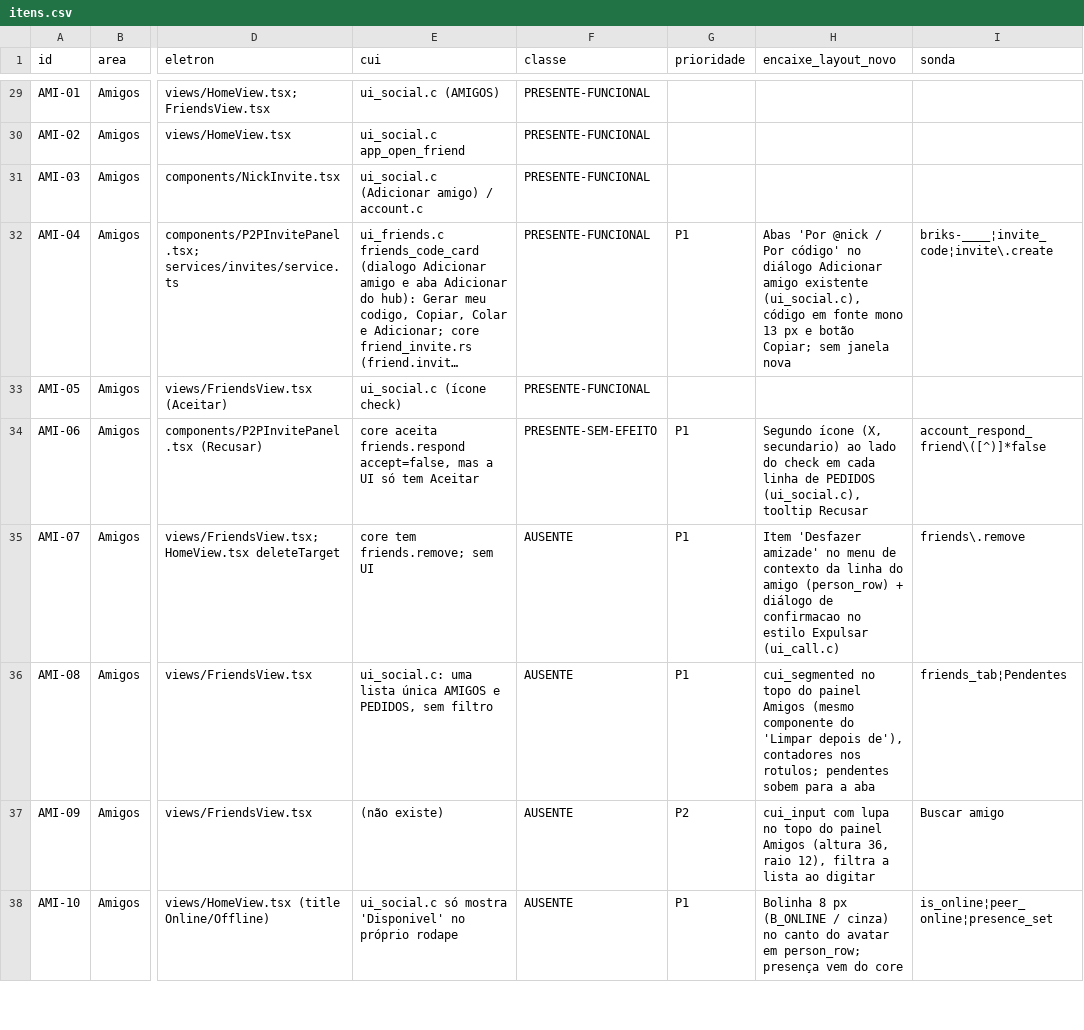
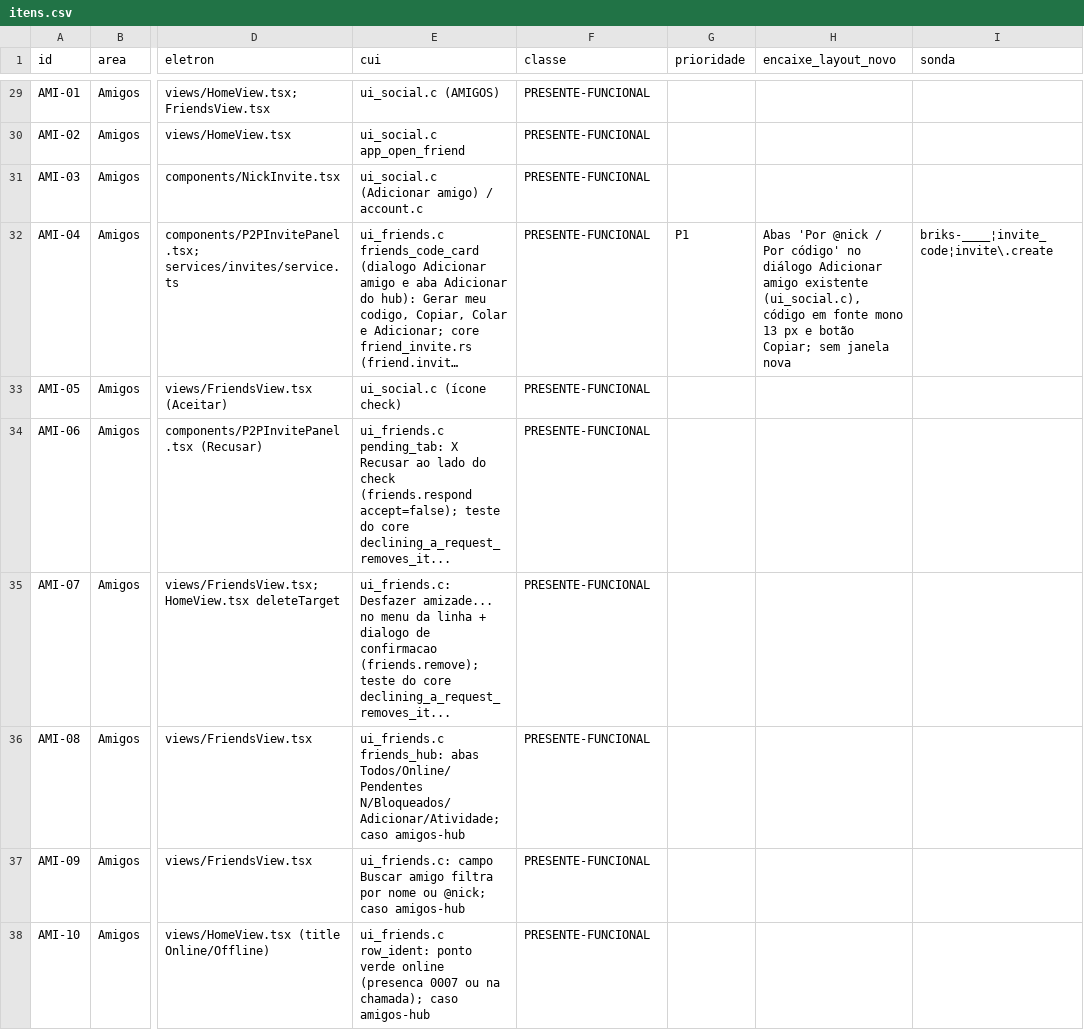
Before and after one commit to ygorbetine/BRisk, a CSV file: apps/desktop-cui/scripts/paridade/itens.csv, drawn as a sheet; only a part is shown, gaps mark what is left out; long unchanged cells end in …; the diff covers the shown part only; the diff names each change by its address in the sheet, - before the commit and + after, or states it on an @@ line.

```diff
--- a/apps/desktop-cui/scripts/paridade/itens.csv
+++ b/apps/desktop-cui/scripts/paridade/itens.csv
-E34 (cui): core aceita friends.respond accept=false, mas a UI só tem Aceitar
+E34 (cui): ui_friends.c pending_tab: X Recusar ao lado do check (friends.respond accept=false); teste do core declining_a_request_removes_it...
-F34 (classe): PRESENTE-SEM-EFEITO
+F34 (classe): PRESENTE-FUNCIONAL
-G34:G36 (prioridade): P1
+G34:G36 (prioridade): (empty)
-H34 (encaixe_layout_novo): Segundo ícone (X, secundario) ao lado do check em cada linha de PEDIDOS (ui_social.c), tooltip Recusar
+H34 (encaixe_layout_novo): (empty)
-I34 (sonda): account_respond_friend\([^)]*false
+I34 (sonda): (empty)
-E35 (cui): core tem friends.remove; sem UI
+E35 (cui): ui_friends.c: Desfazer amizade... no menu da linha + dialogo de confirmacao (friends.remove); teste do core declining_a_request_removes_it...
-F35:F38 (classe): AUSENTE
+F35:F38 (classe): PRESENTE-FUNCIONAL
-H35 (encaixe_layout_novo): Item 'Desfazer amizade' no menu de contexto da linha do amigo (person_row) + diálogo de confirmacao no estilo Expulsar (ui_call.c)
+H35 (encaixe_layout_novo): (empty)
-I35 (sonda): friends\.remove
+I35 (sonda): (empty)
-E36 (cui): ui_social.c: uma lista única AMIGOS e PEDIDOS, sem filtro
+E36 (cui): ui_friends.c friends_hub: abas Todos/Online/Pendentes N/Bloqueados/Adicionar/Atividade; caso amigos-hub
-H36 (encaixe_layout_novo): cui_segmented no topo do painel Amigos (mesmo componente do 'Limpar depois de'), contadores nos rotulos; pendentes sobem para a aba
+H36 (encaixe_layout_novo): (empty)
-I36 (sonda): friends_tab¦Pendentes
+I36 (sonda): (empty)
-E37 (cui): (não existe)
+E37 (cui): ui_friends.c: campo Buscar amigo filtra por nome ou @nick; caso amigos-hub
-G37 (prioridade): P2
+G37 (prioridade): (empty)
-H37 (encaixe_layout_novo): cui_input com lupa no topo do painel Amigos (altura 36, raio 12), filtra a lista ao digitar
+H37 (encaixe_layout_novo): (empty)
-I37 (sonda): Buscar amigo
+I37 (sonda): (empty)
-E38 (cui): ui_social.c só mostra 'Disponivel' no próprio rodape
+E38 (cui): ui_friends.c row_ident: ponto verde online (presenca 0007 ou na chamada); caso amigos-hub
-G38 (prioridade): P1
+G38 (prioridade): (empty)
-H38 (encaixe_layout_novo): Bolinha 8 px (B_ONLINE / cinza) no canto do avatar em person_row; presença vem do core
+H38 (encaixe_layout_novo): (empty)
-I38 (sonda): is_online¦peer_online¦presence_set
+I38 (sonda): (empty)
```
Also changed, not shown: 42 edited cells elsewhere in this file, 12 other files.
